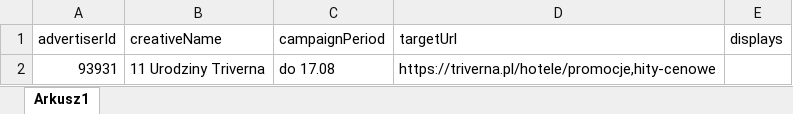
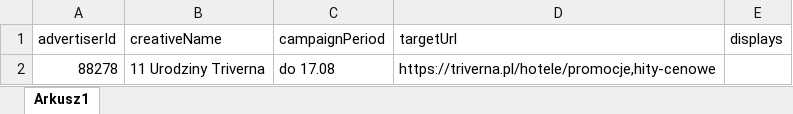
Before and after one commit to Norfeusz/creative-creator-automatic, an Excel workbook: data.xlsx, sheet Arkusz1, drawn as a sheet; values as stored, in another font and other column widths than the file's, no borders; the diff names each change by its address in the sheet, - before the commit and + after, or states it on an @@ line.

```diff
--- a/data.xlsx (sheet Arkusz1)
+++ b/data.xlsx (sheet Arkusz1)
-A2 (advertiserId): 93931
+A2 (advertiserId): 88278
```
Also changed, not shown: 9 other files.
